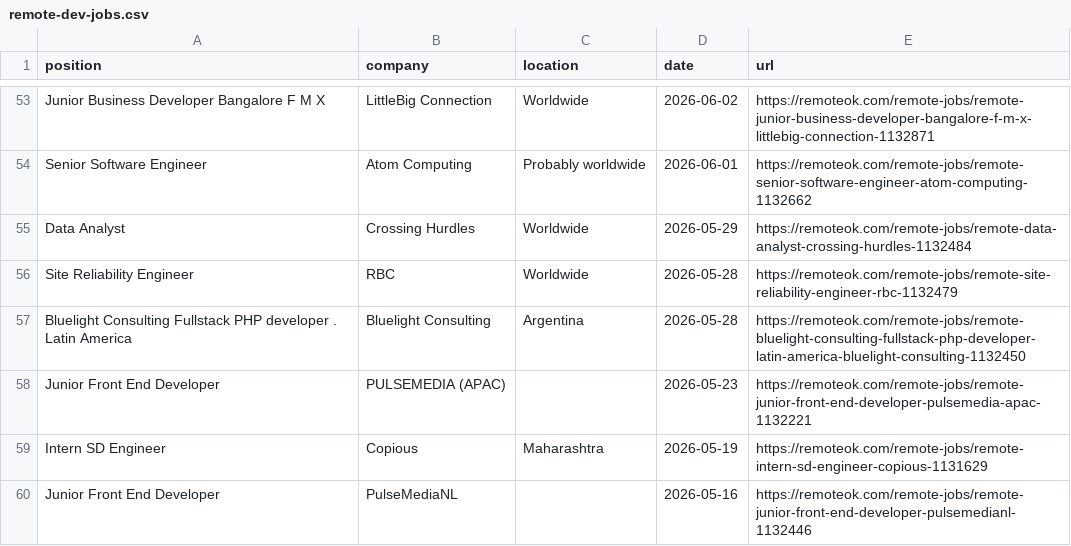
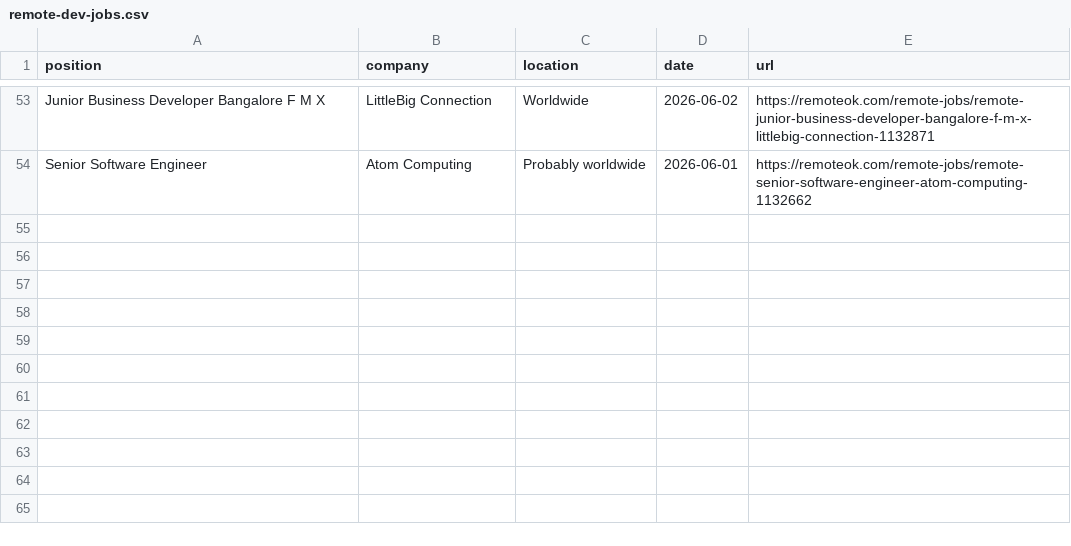
Before and after one commit to PuriphatXXVII/jobradar-ai, a CSV file: remote-dev-jobs.csv, drawn as a sheet; only a part is shown, gaps mark what is left out; the diff names each change by its address in the sheet, - before the commit and + after, or states it on an @@ line.

```diff
--- a/remote-dev-jobs.csv
+++ b/remote-dev-jobs.csv
-row 55: Data Analyst | Crossing Hurdles | Worldwide | 2026-05-29 | https://remoteok.com/remote-jobs/remote-data-analyst-crossing-hurdles-1132484
-row 56: Site Reliability Engineer | RBC | Worldwide | 2026-05-28 | https://remoteok.com/remote-jobs/remote-site-reliability-engineer-rbc-1132479
-row 57: Bluelight Consulting Fullstack PHP developer . Latin America | Bluelight Consulting | Argentina | 2026-05-28 | https://remoteok.com/remote-jobs/remote-bluelight-consulting-fullstack-php-developer-latin-america-bluelight-consulting-1132450
-row 58: Junior Front End Developer | PULSEMEDIA (APAC) |  | 2026-05-23 | https://remoteok.com/remote-jobs/remote-junior-front-end-developer-pulsemedia-apac-1132221
-row 59: Intern SD Engineer | Copious | Maharashtra | 2026-05-19 | https://remoteok.com/remote-jobs/remote-intern-sd-engineer-copious-1131629
-row 60: Junior Front End Developer | PulseMediaNL |  | 2026-05-16 | https://remoteok.com/remote-jobs/remote-junior-front-end-developer-pulsemedianl-1132446
```
Also changed, not shown: ranked-jobs.csv, 2 other files.
